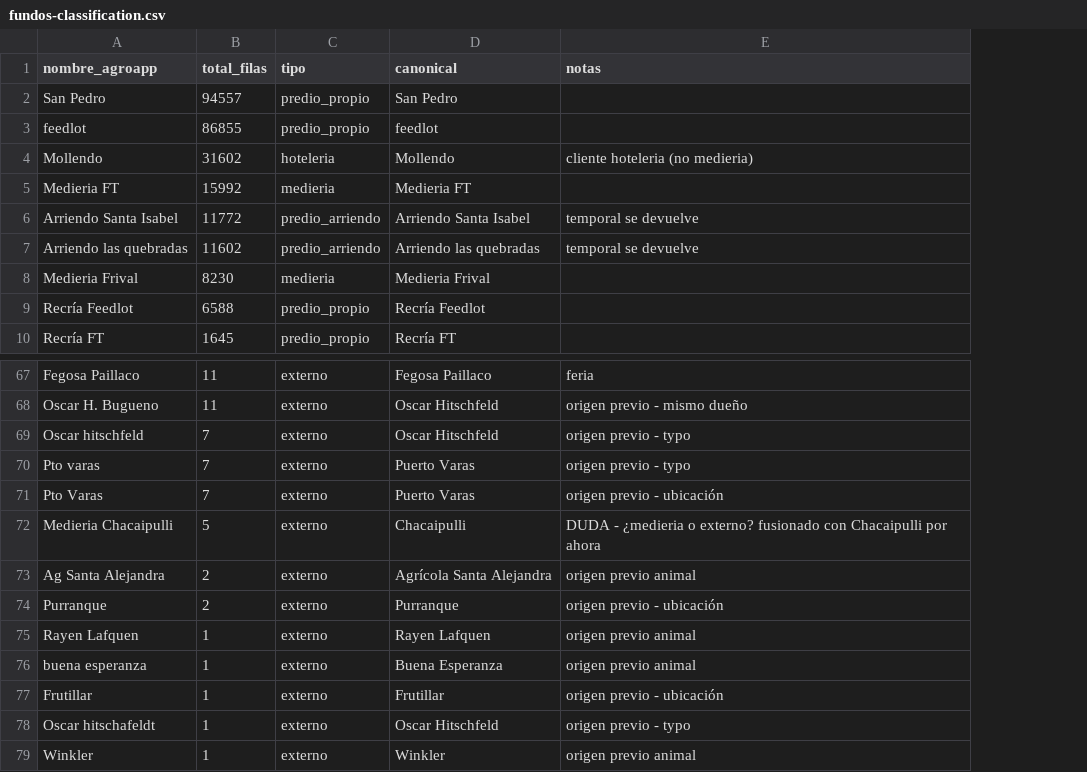
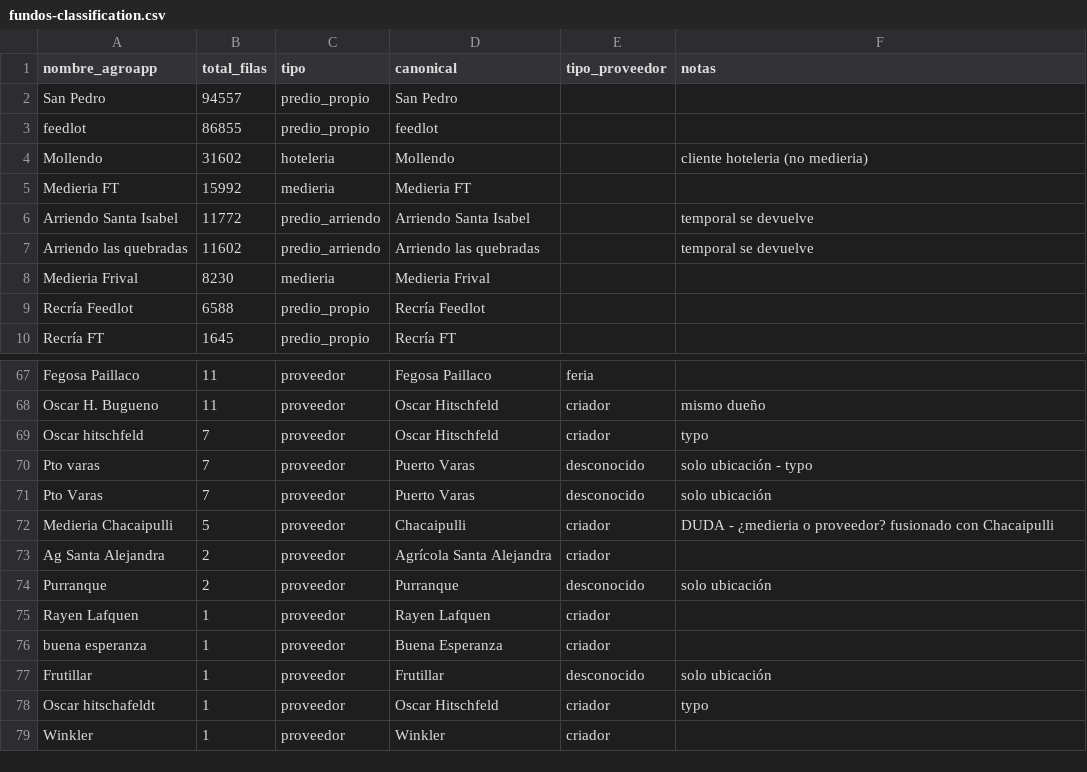
Before and after one commit to AutonomosDev/smartcow, a CSV file: docs/export_agroapp/fundos-classification.csv, drawn as a sheet; only a part is shown, gaps mark what is left out; addresses are those after the commit; the diff covers the shown part only; the diff names each change by its address in the sheet, - before the commit and + after, or states it on an @@ line.

```diff
--- a/docs/export_agroapp/fundos-classification.csv
+++ b/docs/export_agroapp/fundos-classification.csv
+column E (tipo_proveedor), rows 67-79: feria | criador | criador | desconocido | desconocido | criador | criador | desconocido | criador | criador | desconocido | criador | criador
-C67:C79 (tipo): externo
+C67:C79 (tipo): proveedor
-F67 (notas): feria
+F67 (notas): (empty)
-F68 (notas): origen previo - mismo dueño
+F68 (notas): mismo dueño
-F69 (notas): origen previo - typo
+F69 (notas): typo
-F70 (notas): origen previo - typo
+F70 (notas): solo ubicación - typo
-F71 (notas): origen previo - ubicación
+F71 (notas): solo ubicación
-F72 (notas): …¿medieria o externo? fusionado con Chacaipulli por ahora
+F72 (notas): …¿medieria o proveedor? fusionado con Chacaipulli
-F73 (notas): origen previo animal
+F73 (notas): (empty)
-F74 (notas): origen previo - ubicación
+F74 (notas): solo ubicación
-F75:F76 (notas): origen previo animal
+F75:F76 (notas): (empty)
-F77 (notas): origen previo - ubicación
+F77 (notas): solo ubicación
-F78 (notas): origen previo - typo
+F78 (notas): typo
-F79 (notas): origen previo animal
+F79 (notas): (empty)
```
Also changed, not shown: 107 edited cells elsewhere in this file, 6 other files.
